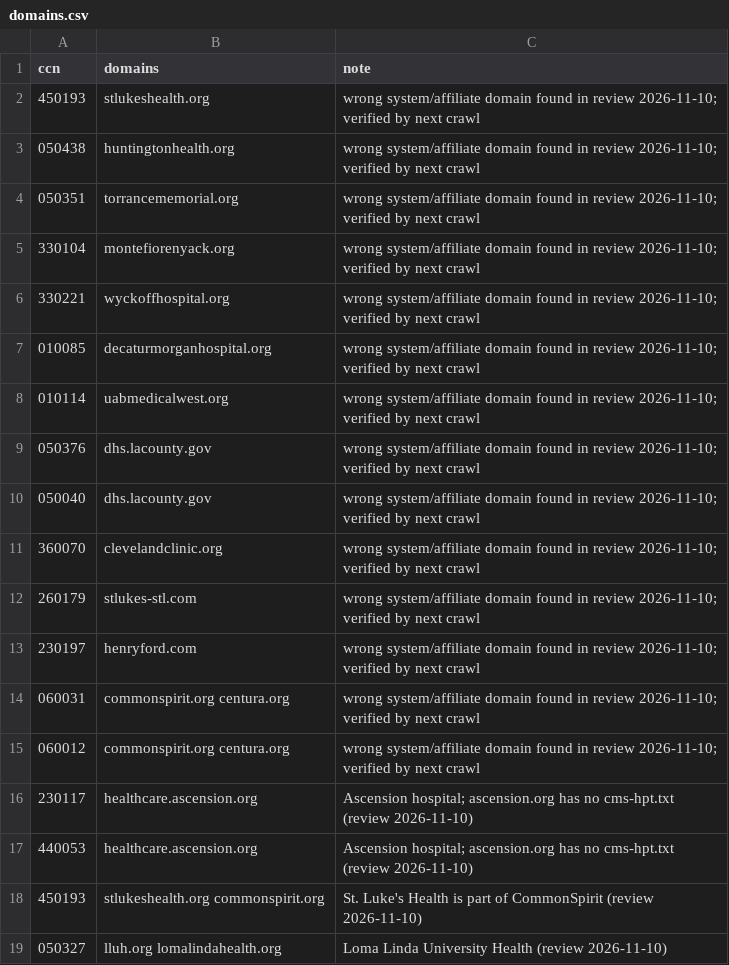
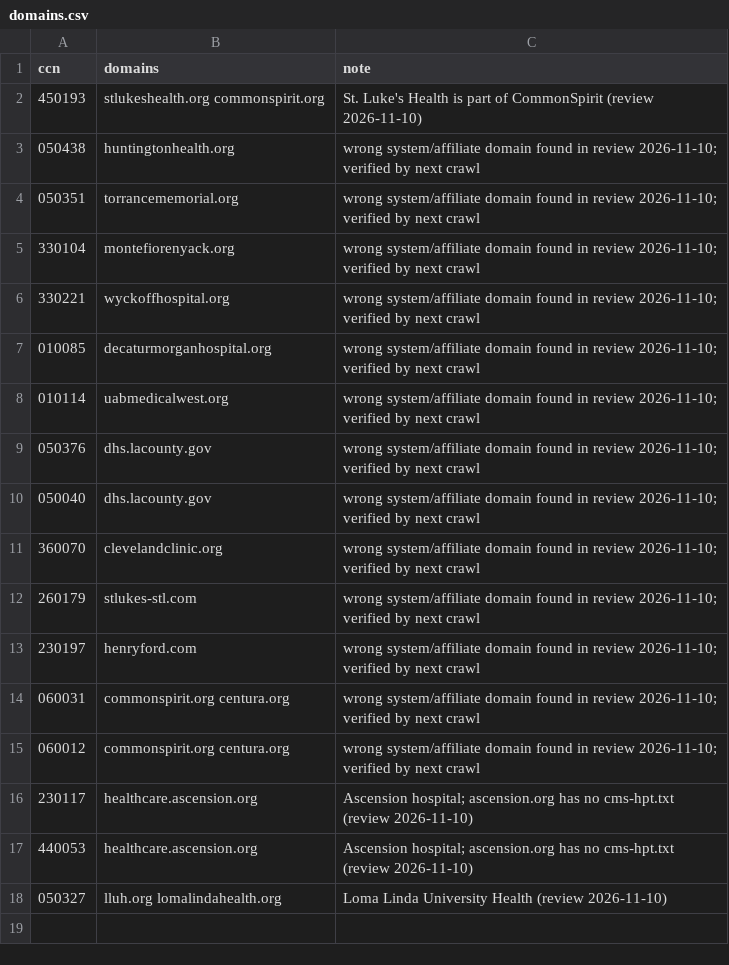
Before and after one commit to Moqri-Lab/hospitals, a CSV file: data/registry/domains.csv, drawn as a sheet.

```diff
--- a/data/registry/domains.csv
+++ b/data/registry/domains.csv
@@ -1,3 +1,3 @@
 ccn,domains,note
-450193,stlukeshealth.org,wrong system/affiliate domain found in review 2026-11-10; verified by next crawl
+450193,stlukeshealth.org commonspirit.org,St. Luke's Health is part of CommonSpirit (review 2026-11-10)
 050438,huntingtonhealth.org,wrong system/affiliate domain found in review 2026-11-10; verified by next crawl
@@ -17,3 +17,2 @@ ccn,domains,note
 440053,healthcare.ascension.org,Ascension hospital; ascension.org has no cms-hpt.txt (review 2026-11-10)
-450193,stlukeshealth.org commonspirit.org,St. Luke's Health is part of CommonSpirit (review 2026-11-10)
 050327,lluh.org lomalindahealth.org,Loma Linda University Health (review 2026-11-10)
```
